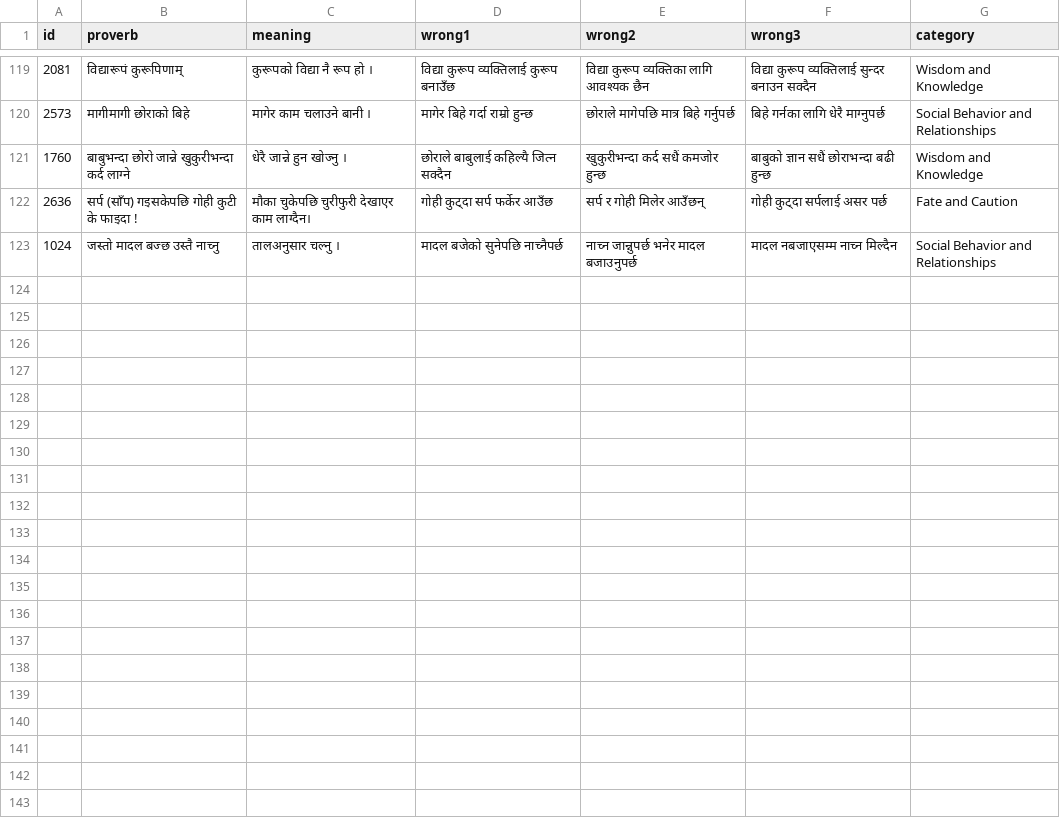
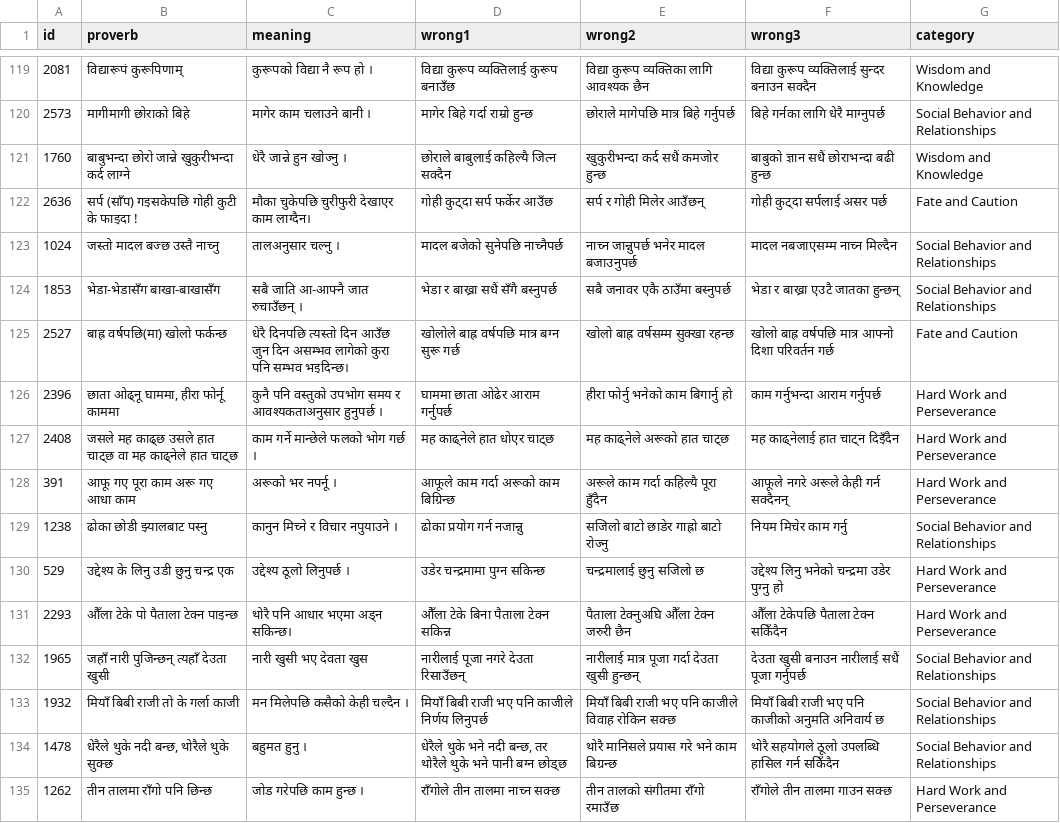
Before and after one commit to cluelesprogrammer/nepali-proverb-validator, a CSV file: jobs/74c02bfa-1a9d-4598-8685-9263491974bb/selected_answers.csv, drawn as a sheet; only a part is shown, gaps mark what is left out; the diff names each change by its address in the sheet, - before the commit and + after, or states it on an @@ line.

Commit message:
chore(data): session 74c02bfa-1a9d-4598-8685-9263491974bb @ 2026-07-24T12:21:25.278Z

```diff
--- a/jobs/74c02bfa-1a9d-4598-8685-9263491974bb/selected_answers.csv
+++ b/jobs/74c02bfa-1a9d-4598-8685-9263491974bb/selected_answers.csv
+row 124: 1853 | भेडा-भेडासँग बाखा-बाखासँग | सबै जाति आ-आफ्नै जात रुचाउँछन् । | भेडा र बाख्रा सधैं सँगै बस्नुपर्छ | सबै जनावर एकै ठाउँमा बस्नुपर्छ | भेडा र बाख्रा एउटै जातका हुन्छन् | Social Behavior and Relationships
+row 125: 2527 | बाह्र वर्षपछि(मा) खोलो फर्कन्छ | धेरै दिनपछि त्यस्तो दिन आउँछ जुन दिन असम्भव लागेको कुरा पनि सम्भव भइदिन्छ। | खोलोले बाह्र वर्षपछि मात्र बग्न सुरू गर्छ | खोलो बाह्र वर्षसम्म सुक्खा रहन्छ | खोलो बाह्र वर्षपछि मात्र आफ्नो दिशा परिवर्तन गर्छ | Fate and Caution
+row 126: 2396 | छाता ओढ्नू घाममा, हीरा फोर्नू काममा | कुनै पनि वस्तुको उपभोग समय र आवश्यकताअनुसार हुनुपर्छ । | घाममा छाता ओढेर आराम गर्नुपर्छ | हीरा फोर्नु भनेको काम बिगार्नु हो | काम गर्नुभन्दा आराम गर्नुपर्छ | Hard Work and Perseverance
+row 127: 2408 | जसले मह काढ्छ उसले हात चाट्छ वा मह काढ्नेले हात चाट्छ | काम गर्ने मान्छेले फलको भोग गर्छ । | मह काढ्नेले हात धोएर चाट्छ | मह काढ्नेले अरूको हात चाट्छ | मह काढ्नेलाई हात चाट्न दिइँदैन | Hard Work and Perseverance
+row 128: 391 | आफू गए पूरा काम अरू गए आधा काम | अरूको भर नपर्नू । | आफूले काम गर्दा अरूको काम बिग्रिन्छ | अरूले काम गर्दा कहिल्यै पूरा हुँदैन | आफूले नगरे अरूले केही गर्न सक्दैनन् | Hard Work and Perseverance
+row 129: 1238 | ढोका छोडी झ्यालबाट पस्नु | कानुन मिच्ने र विचार नपुयाउने । | ढोका प्रयोग गर्न नजान्नु | सजिलो बाटो छाडेर गाह्रो बाटो रोज्नु | नियम मिचेर काम गर्नु | Social Behavior and Relationships
+row 130: 529 | उद्देश्य के लिनु उडी छुनु चन्द्र एक | उद्देश्य ठूलो लिनुपर्छ । | उडेर चन्द्रमामा पुग्न सकिन्छ | चन्द्रमालाई छुनु सजिलो छ | उद्देश्य लिनु भनेको चन्द्रमा उडेर पुग्नु हो | Hard Work and Perseverance
+row 131: 2293 | औँला टेके पो पैताला टेक्न पाइन्छ | थोरै पनि आधार भएमा अड्न सकिन्छ। | औँला टेके बिना पैताला टेक्न सकिन्न | पैताला टेक्नुअघि औँला टेक्न जरुरी छैन | औँला टेकेपछि पैताला टेक्न सकिँदैन | Hard Work and Perseverance
+row 132: 1965 | जहाँ नारी पुजिन्छन् त्यहाँ देउता खुसी | नारी खुसी भए देवता खुस | नारीलाई पूजा नगरे देउता रिसाउँछन् | नारीलाई मात्र पूजा गर्दा देउता खुसी हुन्छन् | देउता खुसी बनाउन नारीलाई सधैं पूजा गर्नुपर्छ | Social Behavior and Relationships
+row 133: 1932 | मियाँ बिबी राजी तो के गर्ला काजी | मन मिलेपछि कसैको केही चल्दैन । | मियाँ बिबी राजी भए पनि काजीले निर्णय लिनुपर्छ | मियाँ बिबी राजी भए पनि काजीले विवाह रोकिन सक्छ | मियाँ बिबी राजी भए पनि काजीको अनुमति अनिवार्य छ | Social Behavior and Relationships
+row 134: 1478 | धेरैले थुके नदी बन्छ, थोरैले थुके सुक्छ | बहुमत हुनु । | धेरैले थुके भने नदी बन्छ, तर थोरैले थुके भने पानी बग्न छोड्छ | थोरै मानिसले प्रयास गरे भने काम बिग्रन्छ | थोरै सहयोगले ठूलो उपलब्धि हासिल गर्न सकिँदैन | Social Behavior and Relationships
+row 135: 1262 | तीन तालमा राँगो पनि छिन्छ | जोड गरेपछि काम हुन्छ । | राँगोले तीन तालमा नाच्न सक्छ | तीन तालको संगीतमा राँगो रमाउँछ | राँगोले तीन तालमा गाउन सक्छ | Hard Work and Perseverance
```
